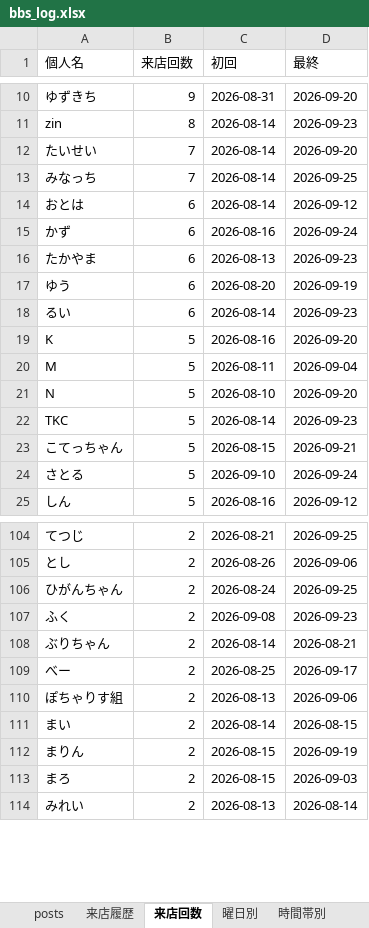
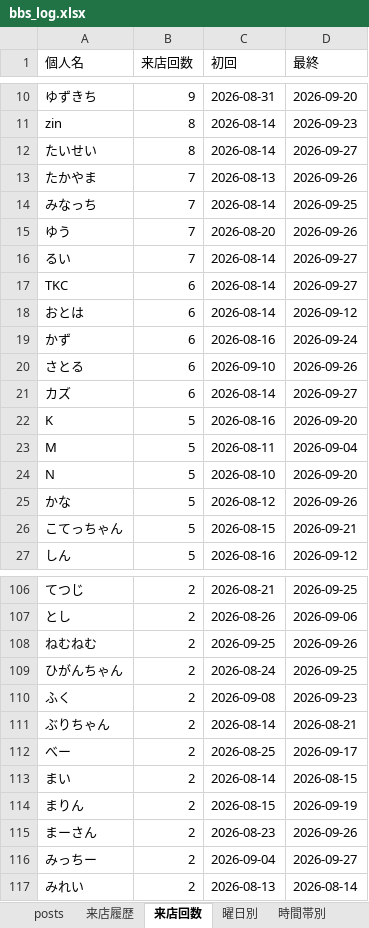
Before and after one commit to satoshiroid/bambitch-bbs-archiver, an Excel workbook: bbs_log.xlsx, sheet 来店回数, drawn as a sheet; only a part is shown, gaps mark what is left out; values as stored, in another font and other column widths than the file's, no borders; removed rows and columns are numbered as before the commit, all else as after; the diff covers the shown part only; the diff names each change by its address in the sheet, - before the commit and + after, or states it on an @@ line.

```diff
--- a/bbs_log.xlsx (sheet 来店回数)
+++ b/bbs_log.xlsx (sheet 来店回数)
-B12 (来店回数): 7
+B12 (来店回数): 8
-D12 (最終): 2026-09-20
+D12 (最終): 2026-09-27
+row 13: たかやま | 7 | 2026-08-13 | 2026-09-26
+row 15: ゆう | 7 | 2026-08-20 | 2026-09-26
+row 16: るい | 7 | 2026-08-14 | 2026-09-27
+row 17: TKC | 6 | 2026-08-14 | 2026-09-27
-A20 (個人名): たかやま
+A20 (個人名): さとる
-C20 (初回): 2026-08-13
+C20 (初回): 2026-09-10
-D20 (最終): 2026-09-23
+D20 (最終): 2026-09-26
-row 17: ゆう | 6 | 2026-08-20 | 2026-09-19
-A21 (個人名): るい
+A21 (個人名): カズ
-D21 (最終): 2026-09-23
+D21 (最終): 2026-09-27
-A25 (個人名): TKC
+A25 (個人名): かな
-C25 (初回): 2026-08-14
+C25 (初回): 2026-08-12
-D25 (最終): 2026-09-23
+D25 (最終): 2026-09-26
-row 24: さとる | 5 | 2026-09-10 | 2026-09-24
+row 108: ねむねむ | 2 | 2026-09-25 | 2026-09-26
-row 110: ぽちゃりす組 | 2 | 2026-08-13 | 2026-09-06
-row 113: まろ | 2 | 2026-08-15 | 2026-09-03
+row 115: まーさん | 2 | 2026-08-23 | 2026-09-26
+row 116: みっちー | 2 | 2026-09-04 | 2026-09-27
```
Also changed, not shown: 20 added rows, 10 removed rows and 11 edited cells elsewhere in this sheet, sheet 来店履歴, sheet posts, sheet 同伴ネットワーク, sheet 時間帯別, sheet 曜日別, sheet 月次推移, 1 other file.
